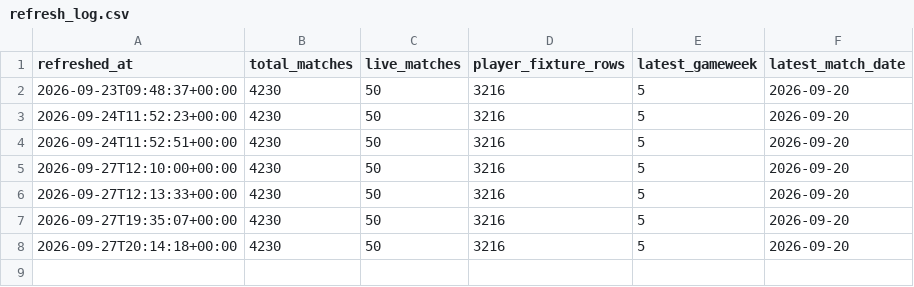
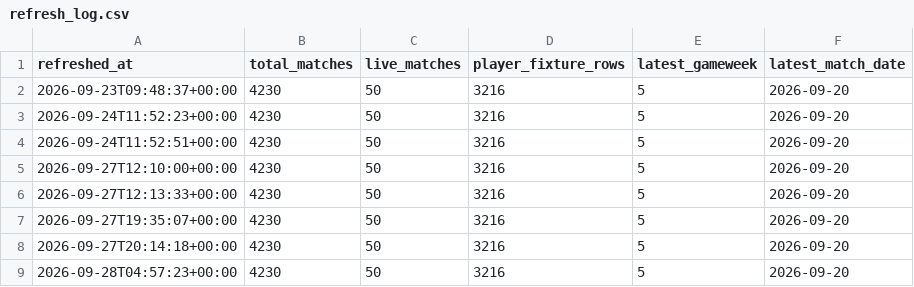
Before and after one commit to Punit-7/premier-league-analytics, a CSV file: data/powerbi/refresh_log.csv, drawn as a sheet.

```diff
--- a/data/powerbi/refresh_log.csv
+++ b/data/powerbi/refresh_log.csv
@@ -8 +8,2 @@
 2026-09-27T20:14:18+00:00,4230,50,3216,5,2026-09-20
+2026-09-28T04:57:23+00:00,4230,50,3216,5,2026-09-20
```
Also changed, not shown: 1 other file.
